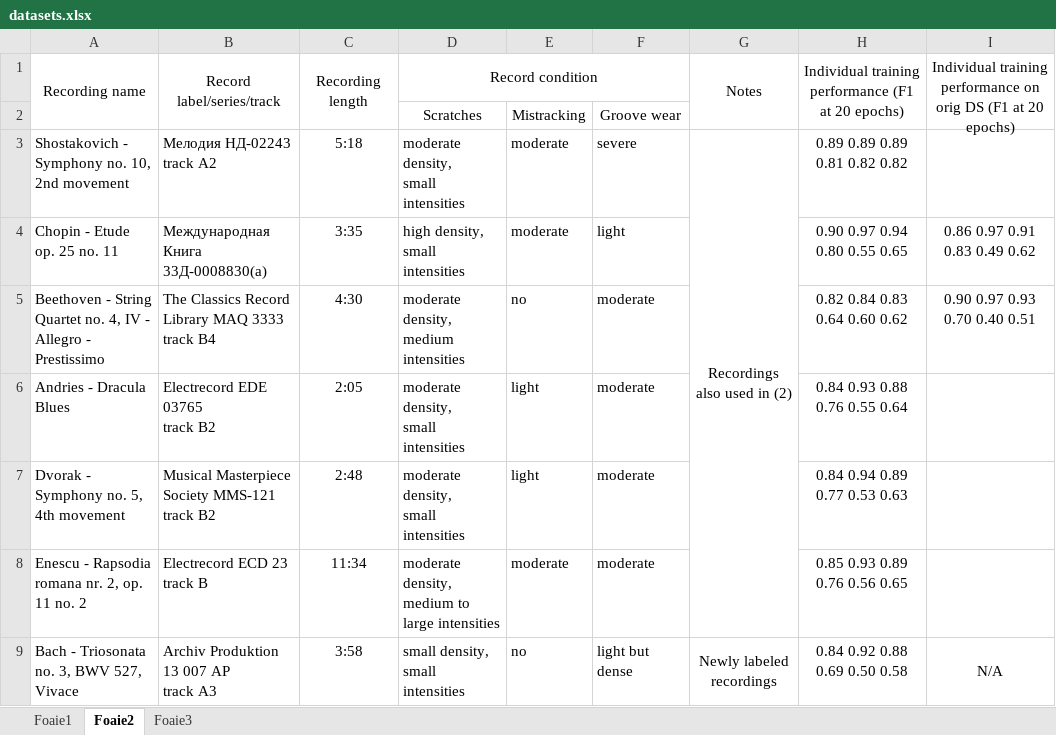
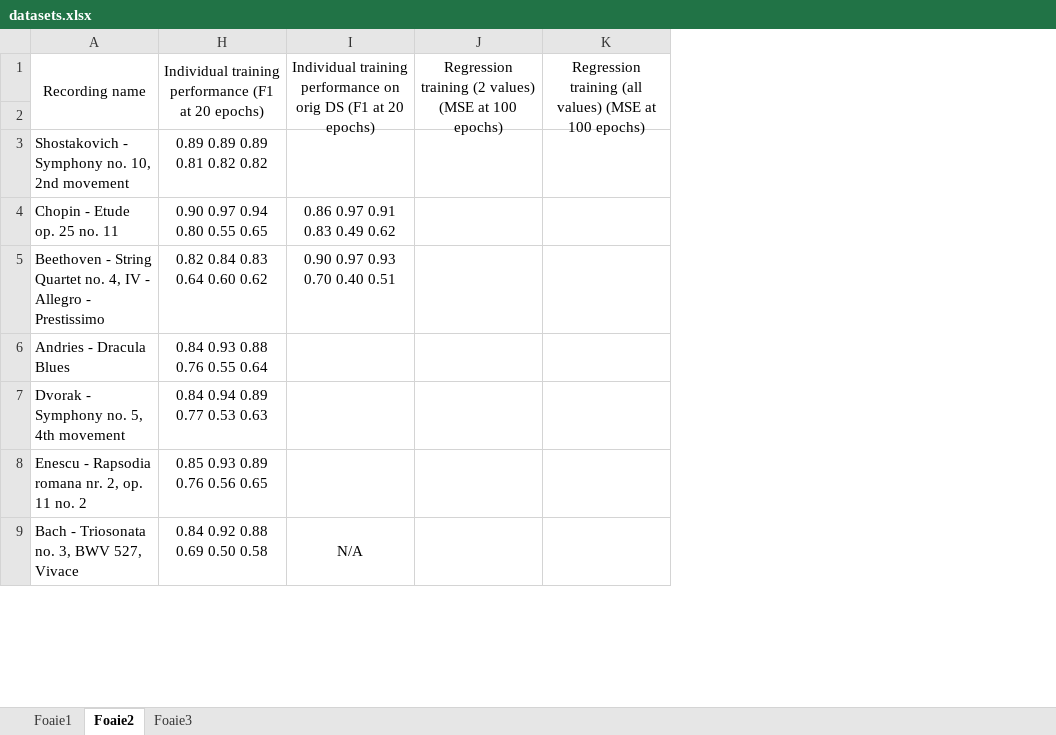
Before and after one commit to DrimbaAlexandru/Discuri, an Excel workbook: docs/datasets.xlsx, sheet Foaie2, drawn as a sheet; only a part is shown; values as stored, in another font and other column widths than the file's, no borders; removed rows and columns are numbered as before the commit, all else as after; ↵ is a line break in a cell; the diff names each change by its address in the sheet, - before the commit and + after, or states it on an @@ line.

Commit message:
Added separation between damage amount and classification. Used regression model. UI changes.

```diff
--- a/docs/datasets.xlsx (sheet Foaie2)
+++ b/docs/datasets.xlsx (sheet Foaie2)
@@ column B hidden, rows 1-9: Record label/series/track |  | Мелодия НД-02243 ↵ track A2 | Международная Книга 33Д-0008830(а) | The Classics Record Library MAQ 3333 ↵ track B4 | Electrecord EDE 03765 ↵ track B2 | Musical Masterpiece Society MMS-121 ↵ track B2 | Electrecord ECD 23 ↵ track B | Archiv Produktion 13 007 AP ↵ track A3 @@
@@ column C hidden, rows 1-9: Recording length |  | 5:18 | 3:35 | 4:30 | 2:05 | 2:48 | 11:34 | 3:58 @@
@@ column D hidden, rows 1-9: Record condition | Scratches | moderate density, ↵ small intensities | high density, ↵ small intensities | moderate density, ↵ medium intensities | moderate density, ↵ small intensities | moderate density, ↵ small intensities | moderate density, ↵ medium to large intensities | small density, ↵ small intensities @@
@@ column E hidden, rows 2-9: Mistracking | moderate | moderate | no | light | light | moderate | no @@
@@ column F hidden, rows 2-9: Groove wear | severe | light | moderate | moderate | moderate | moderate | light but dense @@
@@ column G hidden, rows 1-9: Notes |  | Recordings also used in (2) |  |  |  |  |  | Newly labeled recordings @@
+column J, row 1: Regression training (2 values) (MSE at 100 epochs)
+column K, row 1: Regression training (all values) (MSE at 100 epochs)
-row 2:  |  |  | Scratches | Mistracking | Groove wear
+row 2: (empty)
```
Also changed, not shown: 35 other files.
